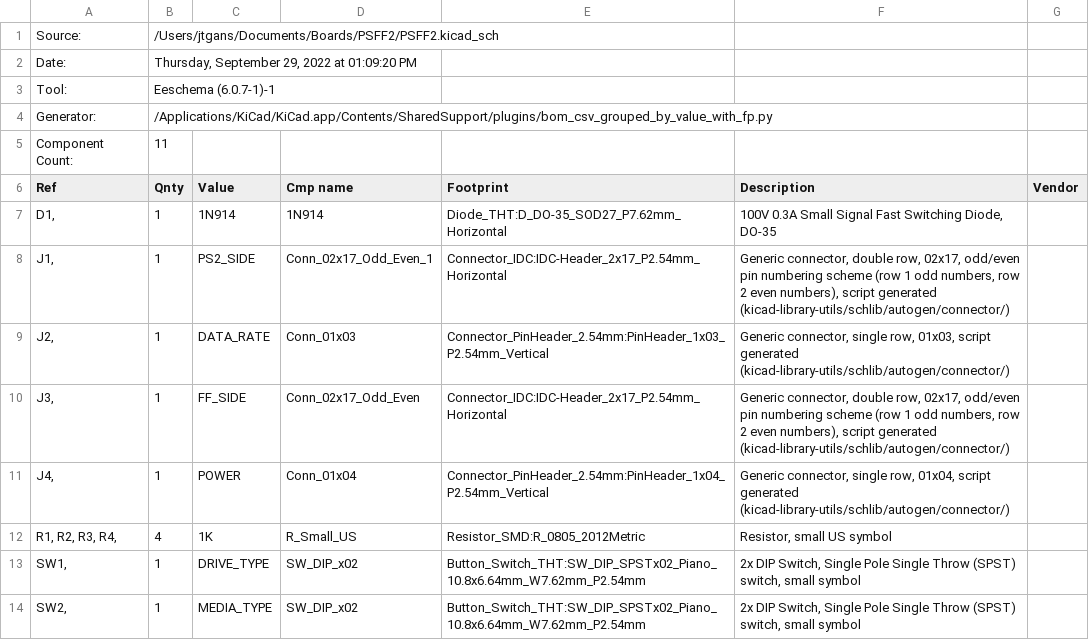
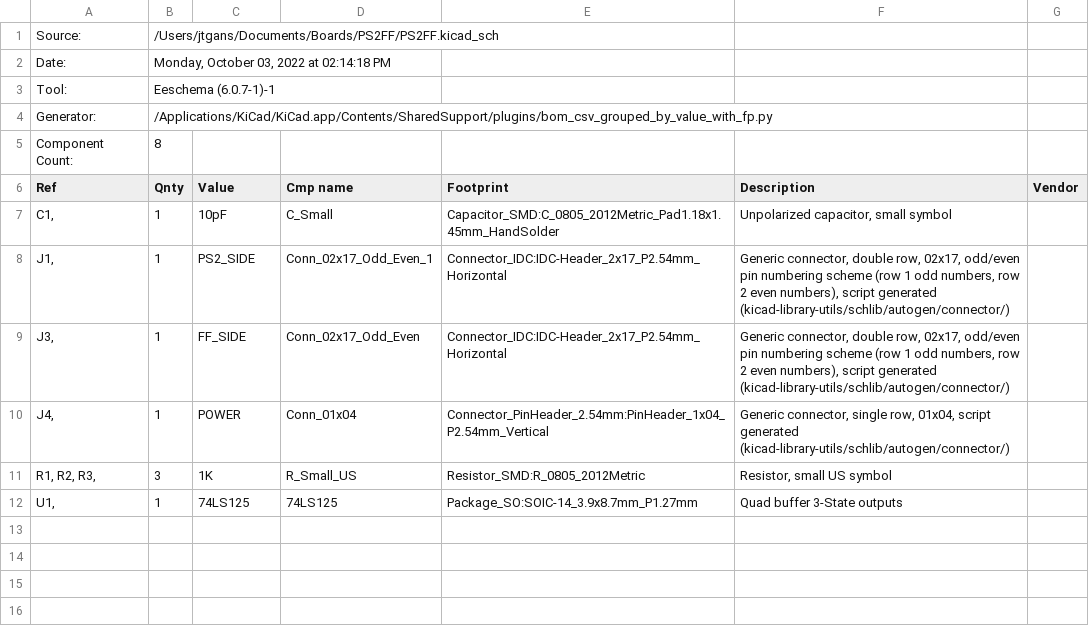
Before and after one commit to jtgans/PS2FF, a CSV file: PS2FF.csv, drawn as a sheet.

Commit message:
automate things: Swap to using a buffer to automate
  - Use a simple buffer to drive outputs to the host side.
  - Wire in FF_O_DENSITY to the appropriate pin via the buffers.
    Note: this requires FF to be set to invert this output!

```diff
--- a/PS2FF.csv
+++ b/PS2FF.csv
@@ -1,14 +1,12 @@
-"Source:","/Users/jtgans/Documents/Boards/PSFF2/PSFF2.kicad_sch"
-"Date:","Thursday, September 29, 2022 at 01:09:20 PM"
+"Source:","/Users/jtgans/Documents/Boards/PS2FF/PS2FF.kicad_sch"
+"Date:","Monday, October 03, 2022 at 02:14:18 PM"
 "Tool:","Eeschema (6.0.7-1)-1"
 "Generator:","/Applications/KiCad/KiCad.app/Contents/SharedSupport/plugins/bom_csv_grouped_by_value_with_fp.py"
-"Component Count:","11"
+"Component Count:","8"
 "Ref","Qnty","Value","Cmp name","Footprint","Description","Vendor"
-"D1, ","1","1N914","1N914","Diode_THT:D_DO-35_SOD27_P7.62mm_Horizontal","100V 0.3A Small Signal Fast Switching Diode, DO-35",""
+"C1, ","1","10pF","C_Small","Capacitor_SMD:C_0805_2012Metric_Pad1.18x1.45mm_HandSolder","Unpolarized capacitor, small symbol",""
 "J1, ","1","PS2_SIDE","Conn_02x17_Odd_Even_1","Connector_IDC:IDC-Header_2x17_P2.54mm_Horizontal","Generic connector, double row, 02x17, odd/even pin numbering scheme (row 1 odd numbers, row 2 even numbers), script generated (kicad-library-utils/schlib/autogen/connector/)",""
-"J2, ","1","DATA_RATE","Conn_01x03","Connector_PinHeader_2.54mm:PinHeader_1x03_P2.54mm_Vertical","Generic connector, single row, 01x03, script generated (kicad-library-utils/schlib/autogen/connector/)",""
 "J3, ","1","FF_SIDE","Conn_02x17_Odd_Even","Connector_IDC:IDC-Header_2x17_P2.54mm_Horizontal","Generic connector, double row, 02x17, odd/even pin numbering scheme (row 1 odd numbers, row 2 even numbers), script generated (kicad-library-utils/schlib/autogen/connector/)",""
 "J4, ","1","POWER","Conn_01x04","Connector_PinHeader_2.54mm:PinHeader_1x04_P2.54mm_Vertical","Generic connector, single row, 01x04, script generated (kicad-library-utils/schlib/autogen/connector/)",""
-"R1, R2, R3, R4, ","4","1K","R_Small_US","Resistor_SMD:R_0805_2012Metric","Resistor, small US symbol",""
-"SW1, ","1","DRIVE_TYPE","SW_DIP_x02","Button_Switch_THT:SW_DIP_SPSTx02_Piano_10.8x6.64mm_W7.62mm_P2.54mm","2x DIP Switch, Single Pole Single Throw (SPST) switch, small symbol",""
-"SW2, ","1","MEDIA_TYPE","SW_DIP_x02","Button_Switch_THT:SW_DIP_SPSTx02_Piano_10.8x6.64mm_W7.62mm_P2.54mm","2x DIP Switch, Single Pole Single Throw (SPST) switch, small symbol",""
+"R1, R2, R3, ","3","1K","R_Small_US","Resistor_SMD:R_0805_2012Metric","Resistor, small US symbol",""
+"U1, ","1","74LS125","74LS125","Package_SO:SOIC-14_3.9x8.7mm_P1.27mm","Quad buffer 3-State outputs",""
```
Also changed, not shown: 6 other files.
